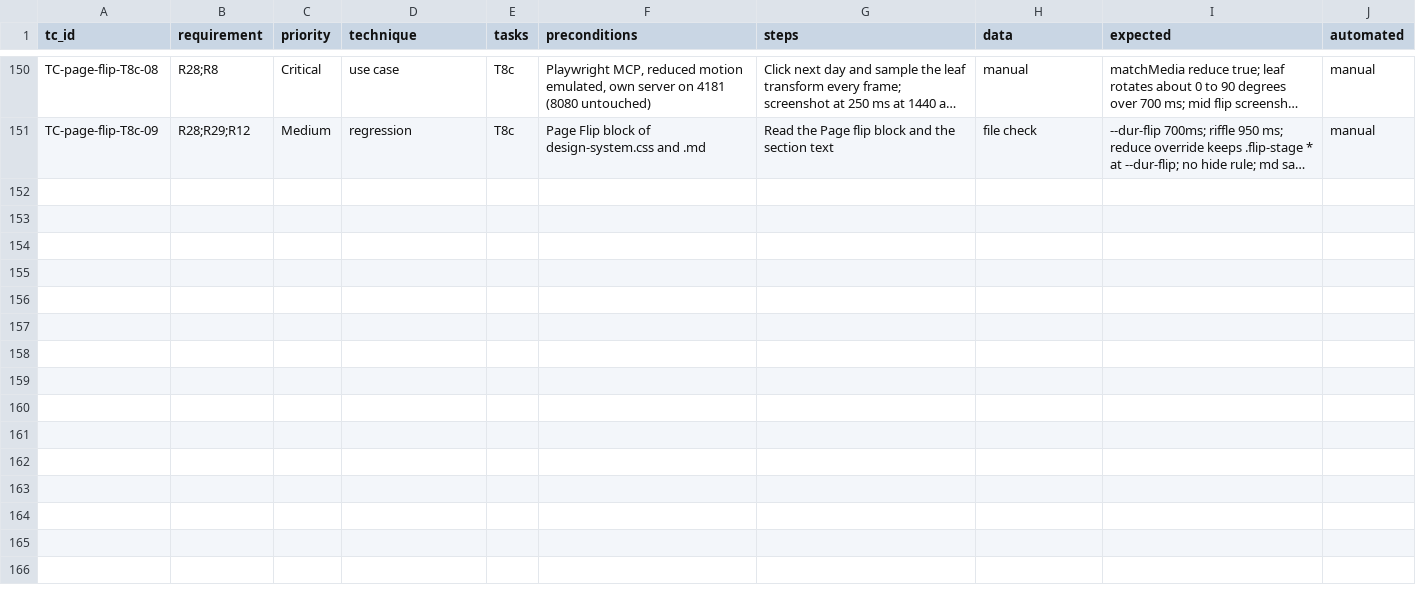
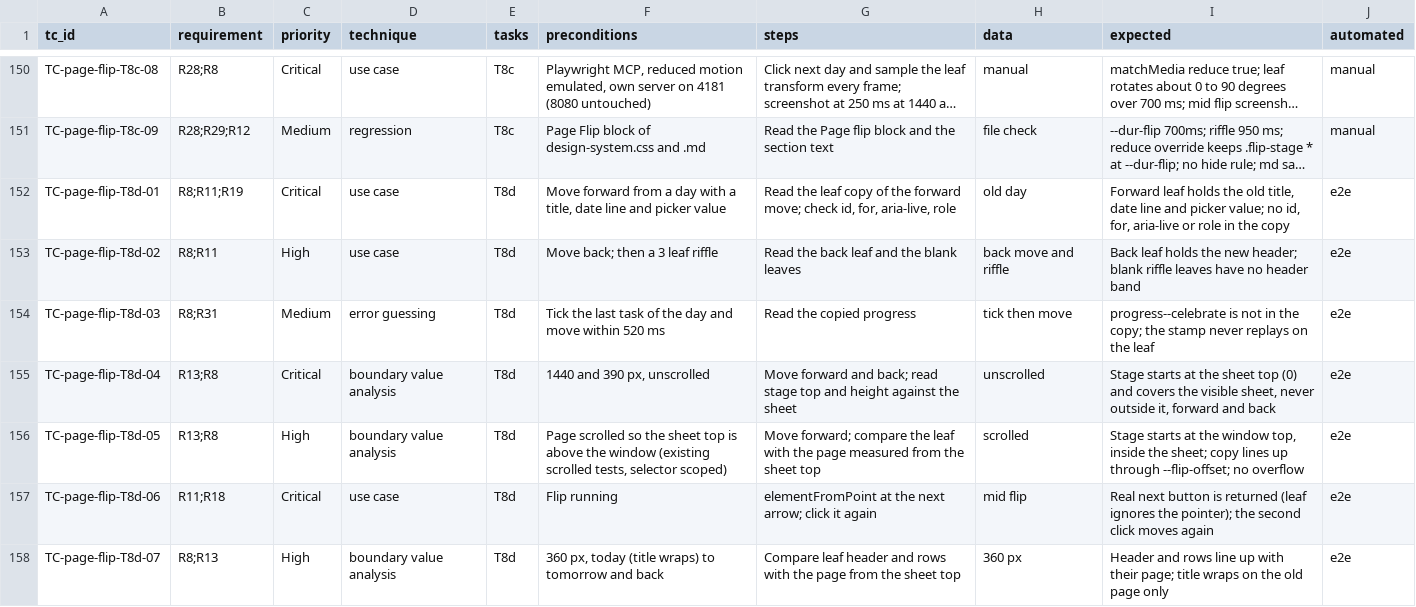
Before and after one commit to pham-cao/todo-list, a CSV file: docs/project/specs/page-flip/qa/test-cases.csv, drawn as a sheet; only a part is shown, gaps mark what is left out; long unchanged cells end in …; the diff covers the shown part only; the diff names each change by its address in the sheet, - before the commit and + after, or states it on an @@ line.

```diff
--- a/docs/project/specs/page-flip/qa/test-cases.csv
+++ b/docs/project/specs/page-flip/qa/test-cases.csv
+row 152: TC-page-flip-T8d-01 | R8;R11;R19 | Critical | use case | T8d | Move forward from a day with a title, date line and picker value | Read the leaf copy of the forward move; check id, for, aria-live, role | old day | Forward leaf holds the old title, date line and picker value; no id, for, aria-live or role in the copy | e2e
+row 153: TC-page-flip-T8d-02 | R8;R11 | High | use case | T8d | Move back; then a 3 leaf riffle | Read the back leaf and the blank leaves | back move and riffle | Back leaf holds the new header; blank riffle leaves have no header band | e2e
+row 154: TC-page-flip-T8d-03 | R8;R31 | Medium | error guessing | T8d | Tick the last task of the day and move within 520 ms | Read the copied progress | tick then move | progress--celebrate is not in the copy; the stamp never replays on the leaf | e2e
+row 155: TC-page-flip-T8d-04 | R13;R8 | Critical | boundary value analysis | T8d | 1440 and 390 px, unscrolled | Move forward and back; read stage top and height against the sheet | unscrolled | Stage starts at the sheet top (0) and covers the visible sheet, never outside it, forward and back | e2e
+row 156: TC-page-flip-T8d-05 | R13;R8 | High | boundary value analysis | T8d | Page scrolled so the sheet top is above the window (existing scrolled tests, selector scoped) | Move forward; compare the leaf with the page measured from the sheet top | scrolled | Stage starts at the window top, inside the sheet; copy lines up through --flip-offset; no overflow | e2e
+row 157: TC-page-flip-T8d-06 | R11;R18 | Critical | use case | T8d | Flip running | elementFromPoint at the next arrow; click it again | mid flip | Real next button is returned (leaf ignores the pointer); the second click moves again | e2e
+row 158: TC-page-flip-T8d-07 | R8;R13 | High | boundary value analysis | T8d | 360 px, today (title wraps) to tomorrow and back | Compare leaf header and rows with the page from the sheet top | 360 px | Header and rows line up with their page; title wraps on the old page only | e2e
```
Also changed, not shown: 6 added rows and 2 edited cells elsewhere in this file, docs/project/specs/page-flip/qa/test-execution-log.csv, docs/project/specs/page-flip/qa/traceability-matrix.csv, 21 other files.
